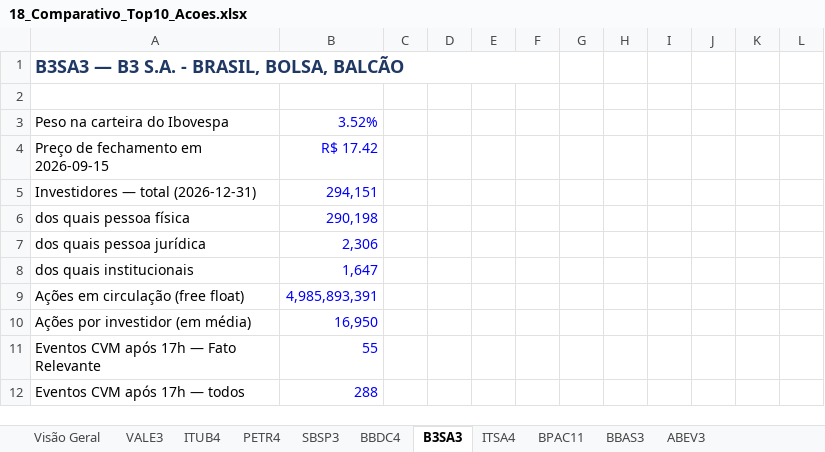
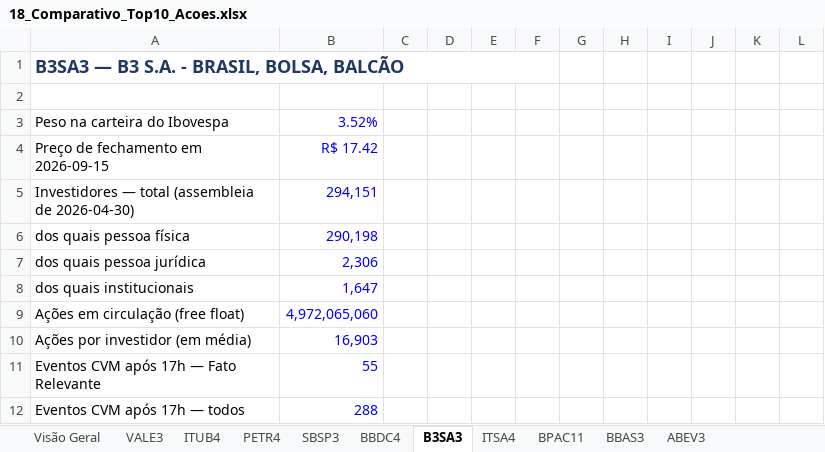
Before and after one commit to vanderbarbosa/coleta_dados_petr4, an Excel workbook: Mentorias/2026-09-16_Emerson_e_Julio/18_Comparativo_Top10_Acoes.xlsx, sheet B3SA3, drawn as a sheet; only a part is shown; values as stored, in another font and other column widths than the file's, no borders; the diff names each change by its address in the sheet, - before the commit and + after, or states it on an @@ line.

```diff
--- a/Mentorias/2026-09-16_Emerson_e_Julio/18_Comparativo_Top10_Acoes.xlsx (sheet B3SA3)
+++ b/Mentorias/2026-09-16_Emerson_e_Julio/18_Comparativo_Top10_Acoes.xlsx (sheet B3SA3)
-A5: Investidores — total (2026-12-31)
+A5: Investidores — total (assembleia de 2026-04-30)
-B9: 4,985,893,391
+B9: 4,972,065,060
-B10: 16,950
+B10: 16,903
```
Also changed, not shown: sheet Visão Geral, sheet ABEV3, sheet ITSA4, sheet BBAS3, sheet PETR4, sheet SBSP3, 4 more sheets, Mentorias/2026-09-16_Emerson_e_Julio/16_Distribuicao_de_Capital.xlsx, Mentorias/2026-10-12_Julio/01_Valor_Medio_Investido.xlsx, 8 other files.
